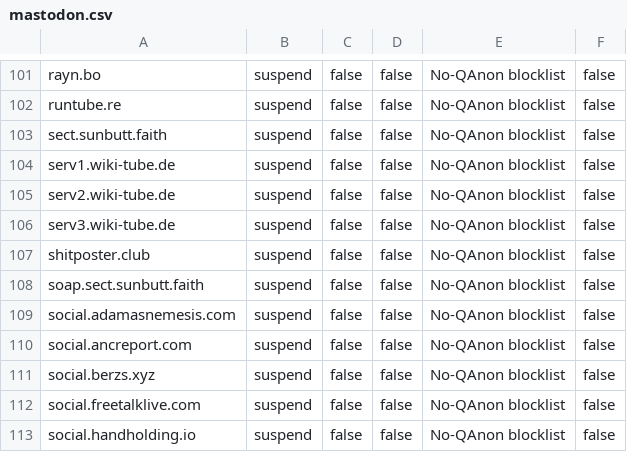
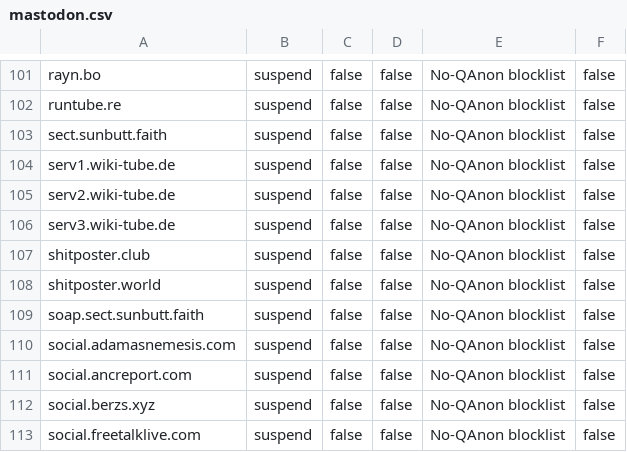
Before and after one commit to NotaInutilis/no-qanon, a CSV file: mastodon.csv, drawn as a sheet; only a part is shown, gaps mark what is left out; the shorter side is filled out with more unchanged rows.

```diff
--- a/mastodon.csv
+++ b/mastodon.csv
@@ -107,2 +107,3 @@ serv3.wiki-tube.de,suspend,false,false,No-QAnon blocklist,false
 shitposter.club,suspend,false,false,No-QAnon blocklist,false
+shitposter.world,suspend,false,false,No-QAnon blocklist,false
 soap.sect.sunbutt.faith,suspend,false,false,No-QAnon blocklist,false
```
Also changed, not shown: fediblockhole.csv, 10 other files.
